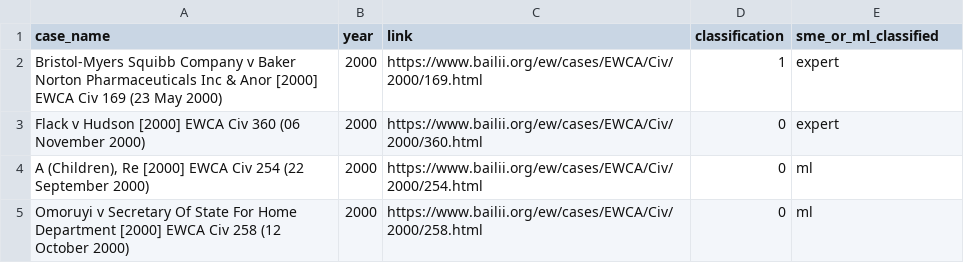
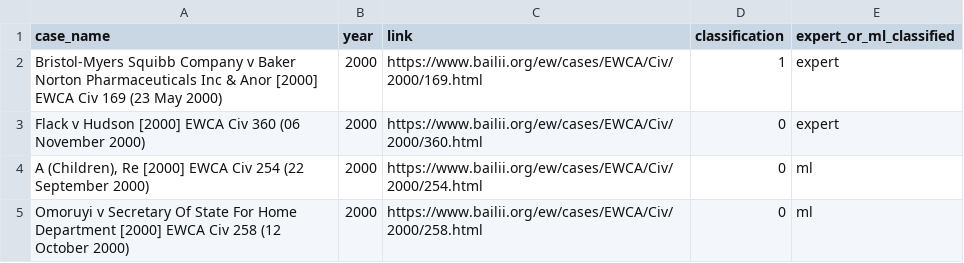
Before and after one commit to JoeMarkWatson/animal_law_classifier, a CSV file: case_law_repository.csv, drawn as a sheet; only a part is shown.

Commit message:
Update case_law_repository.csv

```diff
--- a/case_law_repository.csv
+++ b/case_law_repository.csv
@@ -1,2 +1,2 @@
-case_name,year,link,classification,sme_or_ml_classified
+case_name,year,link,classification,expert_or_ml_classified
 Bristol-Myers Squibb Company v Baker Norton Pharmaceuticals Inc & Anor [2000] EWCA Civ 169 (23 May 2000),2000,https://www.bailii.org/ew/cases/EWCA/Civ/2000/169.html,1,expert
```
